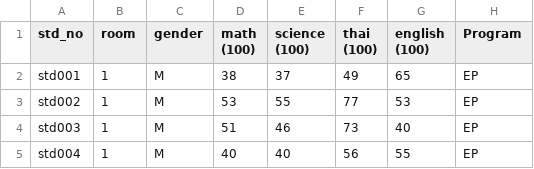
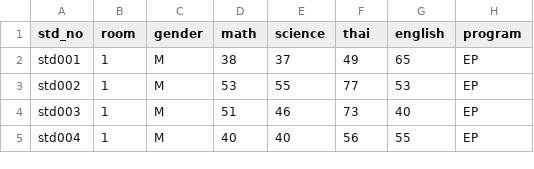
Before and after one commit to chutima093/datasets, a CSV file: pivot-testscore.csv, drawn as a sheet; only a part is shown.

Commit message:
Add files via upload

```diff
--- a/pivot-testscore.csv
+++ b/pivot-testscore.csv
@@ -1,6 +1,2 @@
-std_no,room,gender,"math
-(100)","science
-(100)","thai
-(100)","english
-(100)",Program
+std_no,room,gender,math,science,thai,english,program
 std001,1,M,38,37,49,65,EP
```
